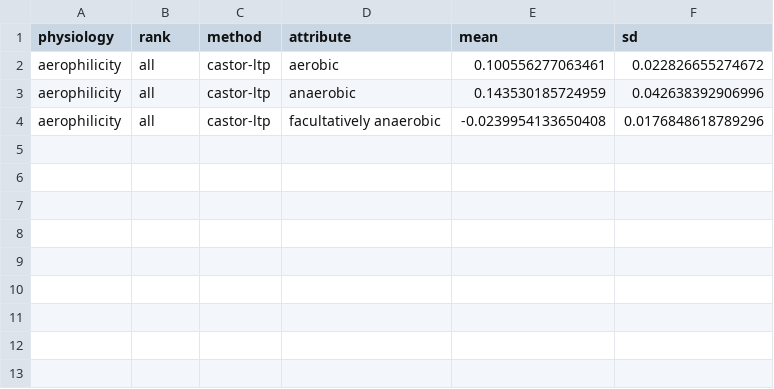
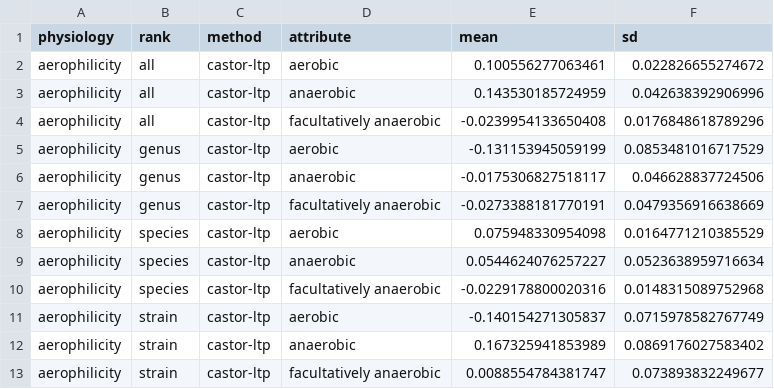
Before and after one commit to sdgamboa/taxPProValidation, a TSV file: discrete-multistate-intersection-castor/aerophilicity_castor-ltp_mcc.tsv, drawn as a sheet.

```diff
--- a/discrete-multistate-intersection-castor/aerophilicity_castor-ltp_mcc.tsv
+++ b/discrete-multistate-intersection-castor/aerophilicity_castor-ltp_mcc.tsv
@@ -4 +4,10 @@ aerophilicity	all	castor-ltp	anaerobic	0.143530185724959	0.042638392906996
 aerophilicity	all	castor-ltp	facultatively anaerobic	-0.0239954133650408	0.0176848618789296
+aerophilicity	genus	castor-ltp	aerobic	-0.131153945059199	0.0853481016717529
+aerophilicity	genus	castor-ltp	anaerobic	-0.0175306827518117	0.046628837724506
+aerophilicity	genus	castor-ltp	facultatively anaerobic	-0.0273388181770191	0.0479356916638669
+aerophilicity	species	castor-ltp	aerobic	0.075948330954098	0.0164771210385529
+aerophilicity	species	castor-ltp	anaerobic	0.0544624076257227	0.0523638959716634
+aerophilicity	species	castor-ltp	facultatively anaerobic	-0.0229178800020316	0.0148315089752968
+aerophilicity	strain	castor-ltp	aerobic	-0.140154271305837	0.0715978582767749
+aerophilicity	strain	castor-ltp	anaerobic	0.167325941853989	0.0869176027583402
+aerophilicity	strain	castor-ltp	facultatively anaerobic	0.0088554784381747	0.073893832249677
```
Also changed, not shown: discrete-multistate-intersection-castor/arrangement_castor-ltp_mcc.tsv, discrete-multistate-intersection-castor/biosafety_level_castor-ltp_mcc.tsv, 24 other files.
